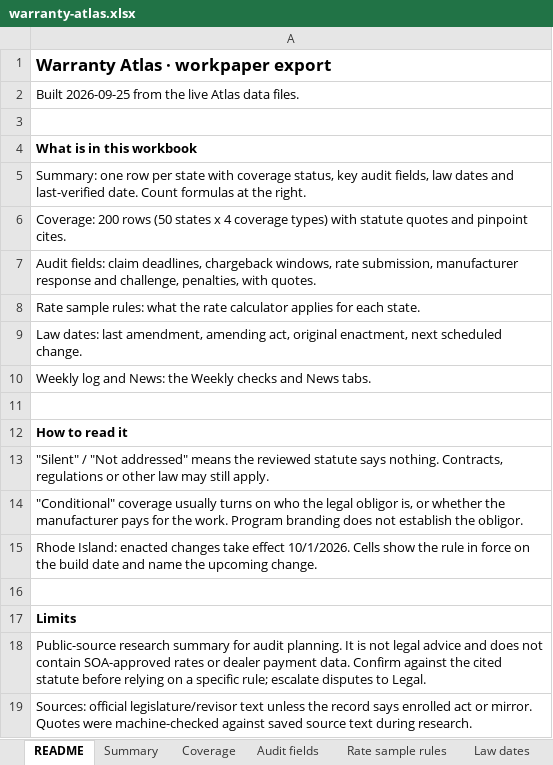
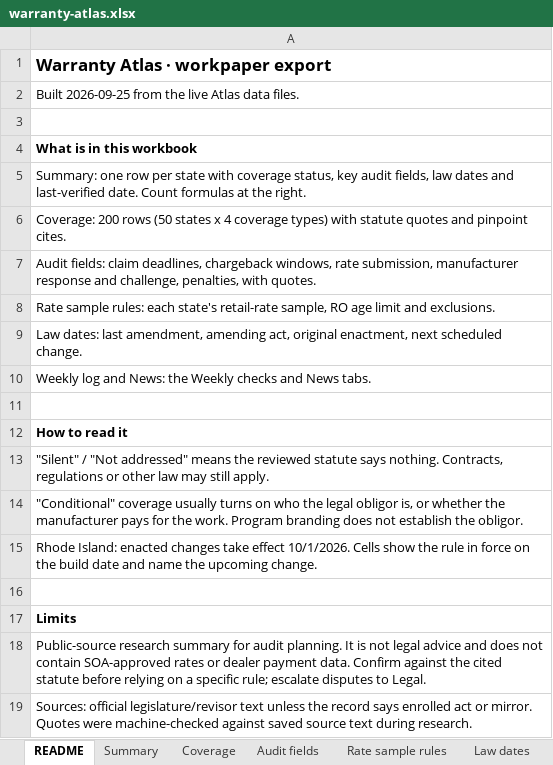
Before and after one commit to Broker593/Warranty-Reimbursement-Atlas, an Excel workbook: docs/downloads/warranty-atlas.xlsx, sheet README, drawn as a sheet; values as stored, in another font and other column widths than the file's, no borders; the diff names each change by its address in the sheet, - before the commit and + after, or states it on an @@ line.

Commit message:
Remove rate calculator; shorten About into a quick overview

```diff
--- a/docs/downloads/warranty-atlas.xlsx (sheet README)
+++ b/docs/downloads/warranty-atlas.xlsx (sheet README)
-A8: …sample rules: what the rate calculator applies for each state.
+A8: …sample rules: each state's retail-rate sample, RO age limit and exclusions.
```
Also changed, not shown: sheet Rate sample rules, 58 other files.
